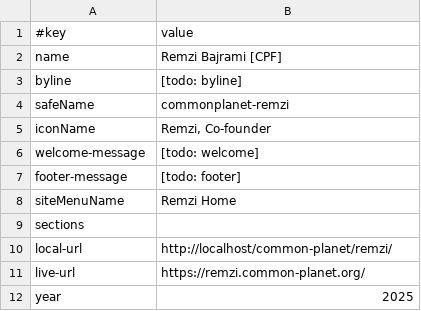
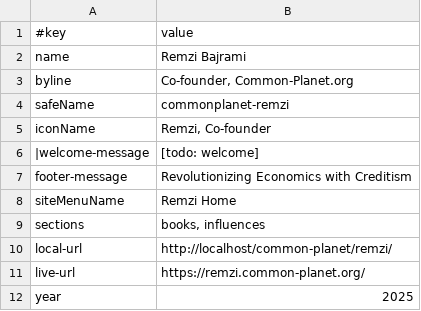
Before and after one commit to joyfulearth-sites/common-planet, a TSV file: remzi/data/site.tsv, drawn as a sheet.

```diff
--- a/remzi/data/site.tsv
+++ b/remzi/data/site.tsv
@@ -1,10 +1,10 @@
 #key	value
-name	Remzi Bajrami [CPF]
-byline	[todo: byline]
+name	Remzi Bajrami
+byline	Co-founder, Common-Planet.org
 safeName	commonplanet-remzi
 iconName	Remzi, Co-founder
-welcome-message	[todo: welcome]
-footer-message	[todo: footer]
+|welcome-message	[todo: welcome]
+footer-message	Revolutionizing Economics with Creditism
 siteMenuName	Remzi Home
-sections	
+sections	books, influences
 local-url	http://localhost/common-planet/remzi/
```
Also changed, not shown: adelina/data/site.tsv, partners/data/site.tsv, 15 other files.
